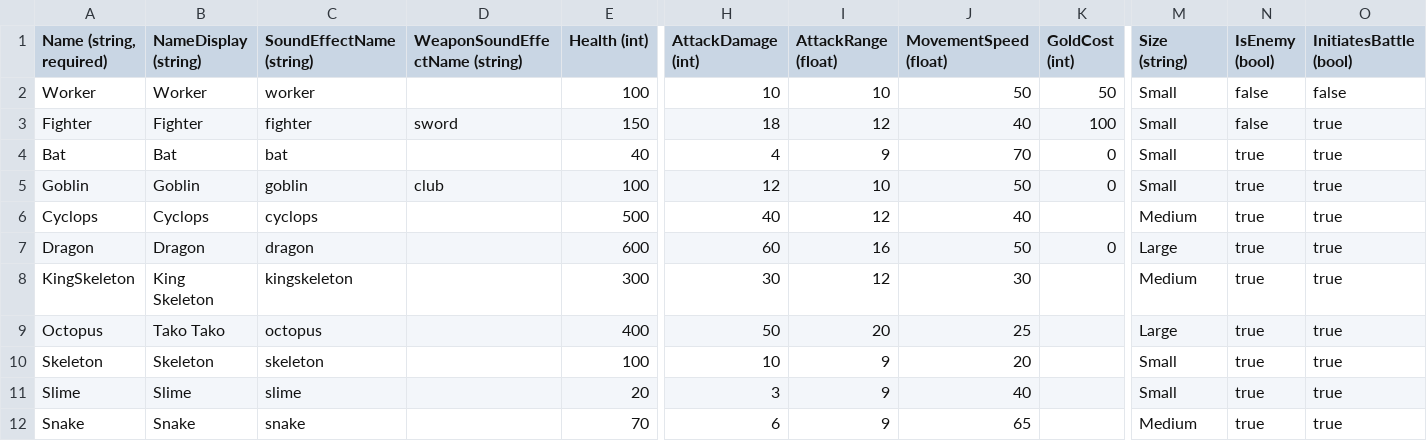
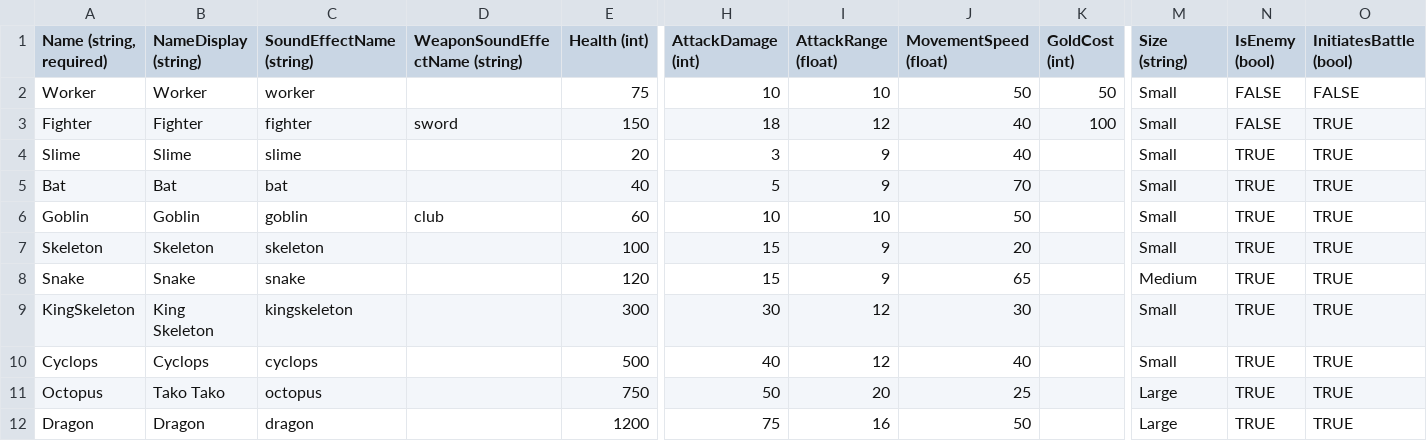
Before and after one commit to vchelaru/TownRaiser, a CSV file: TownRaiser/TownRaiser/TownRaiserContent/GlobalContent/UnitData.csv, drawn as a sheet; only a part is shown, gaps mark what is left out; removed rows and columns are numbered as before the commit, all else as after; rows hold the shown columns only; the diff names each change by its address in the sheet, - before the commit and + after, or states it on an @@ line.

Commit message:
Made unit strength changes in CSV to start testing growing difficulty.

```diff
--- a/TownRaiser/TownRaiser/TownRaiserContent/GlobalContent/UnitData.csv
+++ b/TownRaiser/TownRaiser/TownRaiserContent/GlobalContent/UnitData.csv
-E2 (Health (int)): 100
+E2 (Health (int)): 75
-N2:N3 (IsEnemy (bool)): false
+N2:N3 (IsEnemy (bool)): FALSE
-O2 (InitiatesBattle (bool)): false
+O2 (InitiatesBattle (bool)): FALSE
-O3 (InitiatesBattle (bool)): true
+O3 (InitiatesBattle (bool)): TRUE
+row 4: Slime | Slime | slime |  | 20 | 3 | 9 | 40 |  | Small | TRUE | TRUE
-H5 (AttackDamage (int)): 4
+H5 (AttackDamage (int)): 5
-K5:K6 (GoldCost (int)): 0
+K5:K6 (GoldCost (int)): (empty)
-N5:N6 (IsEnemy (bool)): true
+N5:N6 (IsEnemy (bool)): TRUE
-O5:O6 (InitiatesBattle (bool)): true
+O5:O6 (InitiatesBattle (bool)): TRUE
-E6 (Health (int)): 100
+E6 (Health (int)): 60
-H6 (AttackDamage (int)): 12
+H6 (AttackDamage (int)): 10
-row 6: Cyclops | Cyclops | cyclops |  | 500 | 40 | 12 | 40 |  | Medium | true | true
-row 7: Dragon | Dragon | dragon |  | 600 | 60 | 16 | 50 | 0 | Large | true | true
+row 7: Skeleton | Skeleton | skeleton |  | 100 | 15 | 9 | 20 |  | Small | TRUE | TRUE
+row 8: Snake | Snake | snake |  | 120 | 15 | 9 | 65 |  | Medium | TRUE | TRUE
-M9 (Size (string)): Medium
+M9 (Size (string)): Small
-N9 (IsEnemy (bool)): true
+N9 (IsEnemy (bool)): TRUE
-O9 (InitiatesBattle (bool)): true
+O9 (InitiatesBattle (bool)): TRUE
+row 10: Cyclops | Cyclops | cyclops |  | 500 | 40 | 12 | 40 |  | Small | TRUE | TRUE
-E11 (Health (int)): 400
+E11 (Health (int)): 750
-N11 (IsEnemy (bool)): true
+N11 (IsEnemy (bool)): TRUE
-O11 (InitiatesBattle (bool)): true
+O11 (InitiatesBattle (bool)): TRUE
-row 10: Skeleton | Skeleton | skeleton |  | 100 | 10 | 9 | 20 |  | Small | true | true
-row 11: Slime | Slime | slime |  | 20 | 3 | 9 | 40 |  | Small | true | true
-row 12: Snake | Snake | snake |  | 70 | 6 | 9 | 65 |  | Medium | true | true
+row 12: Dragon | Dragon | dragon |  | 1200 | 75 | 16 | 50 |  | Large | TRUE | TRUE
```
